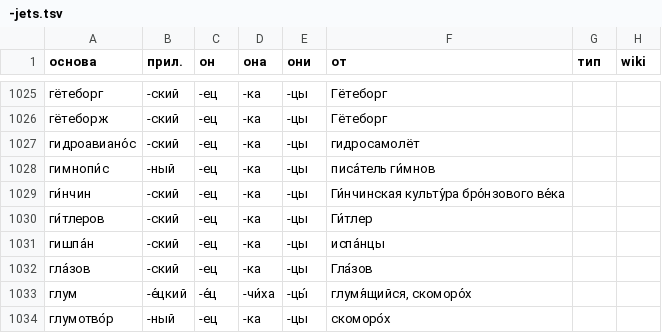
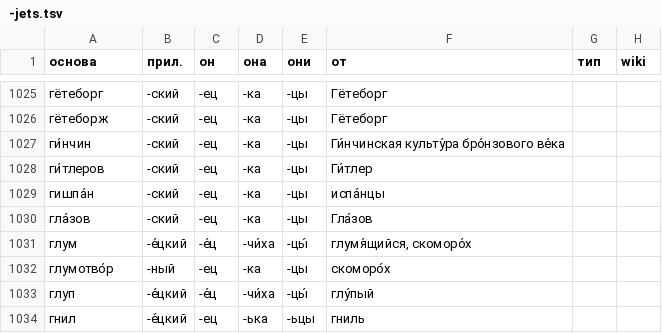
Before and after one commit to bzaar/demonyms, a TSV file: -jets.tsv, drawn as a sheet; only a part is shown, gaps mark what is left out; the shorter side is filled out with more unchanged rows; the diff names each change by its address in the sheet, - before the commit and + after, or states it on an @@ line.

Commit message:
Remove гидроавиано́ска, гимнопи́ска

```diff
--- a/-jets.tsv
+++ b/-jets.tsv
-row 1027: гидроавиано́с | -ский | -ец | -ка | -цы | гидросамолёт
-row 1028: гимнопи́с | -ный | -ец | -ка | -цы | писа́тель ги́мнов
```
